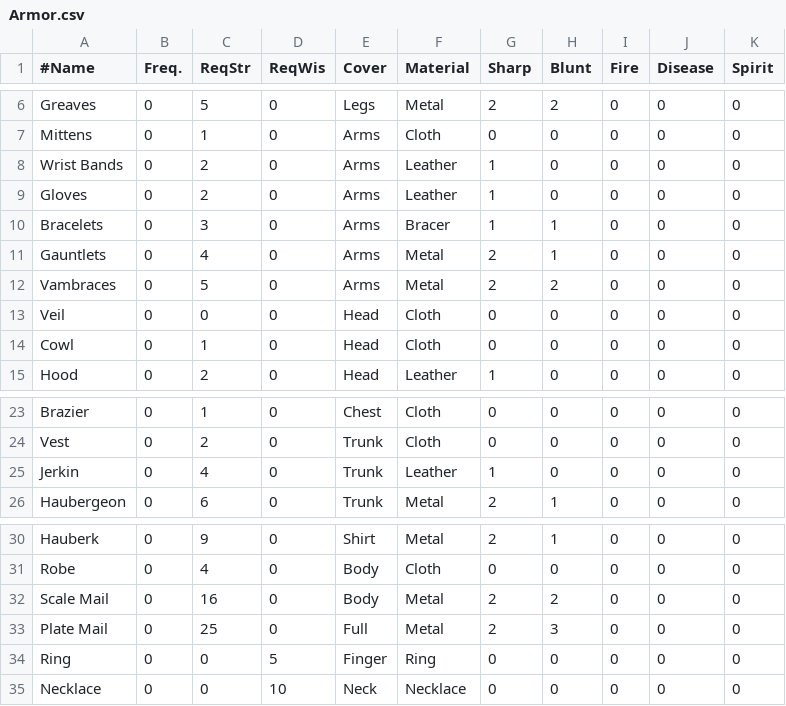
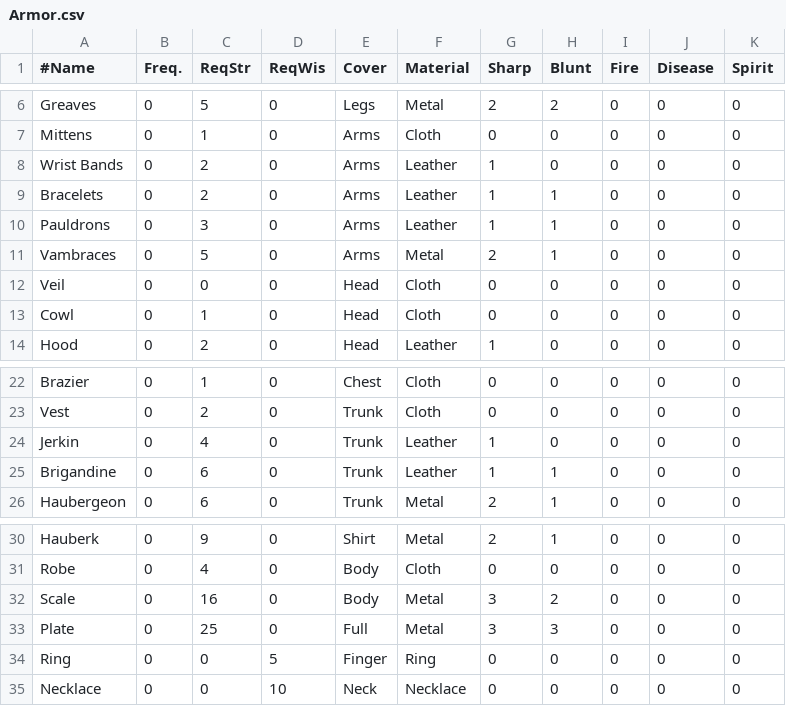
Before and after one commit to countpauper/countpauper, a CSV file: Tactics/Tactics/Data/Armor.csv, drawn as a sheet; only a part is shown, gaps mark what is left out.

Commit message:
Armor

```diff
--- a/Tactics/Tactics/Data/Armor.csv
+++ b/Tactics/Tactics/Data/Armor.csv
@@ -8,6 +8,5 @@ Mittens,0,1,0,Arms,Cloth,0,0,0,0,0
 Wrist Bands,0,2,0,Arms,Leather,1,0,0,0,0
-Gloves,0,2,0,Arms,Leather,1,0,0,0,0
-Bracelets,0,3,0,Arms,Bracer,1,1,0,0,0
-Gauntlets,0,4,0,Arms,Metal,2,1,0,0,0
-Vambraces,0,5,0,Arms,Metal,2,2,0,0,0
+Bracelets,0,2,0,Arms,Leather,1,1,0,0,0
+Pauldrons,0,3,0,Arms,Leather,1,1,0,0,0
+Vambraces,0,5,0,Arms,Metal,2,1,0,0,0
 Veil,0,0,0,Head,Cloth,0,0,0,0,0
@@ -25,2 +24,3 @@ Vest,0,2,0,Trunk,Cloth,0,0,0,0,0
 Jerkin,0,4,0,Trunk,Leather,1,0,0,0,0
+Brigandine,0,6,0,Trunk,Leather,1,1,0,0,0
 Haubergeon,0,6,0,Trunk,Metal,2,1,0,0,0
@@ -31,4 +31,4 @@ Hauberk,0,9,0,Shirt,Metal,2,1,0,0,0
 Robe,0,4,0,Body,Cloth,0,0,0,0,0
-Scale Mail,0,16,0,Body,Metal,2,2,0,0,0
-Plate Mail,0,25,0,Full,Metal,2,3,0,0,0
+Scale,0,16,0,Body,Metal,3,2,0,0,0
+Plate,0,25,0,Full,Metal,3,3,0,0,0
 Ring,0,0,5,Finger,Ring,0,0,0,0,0
```
Also changed, not shown: Tactics/Tactics/Data/Weapon.csv, Tactics/Tactics/Data/WeaponMaterial.csv, 7 other files.
